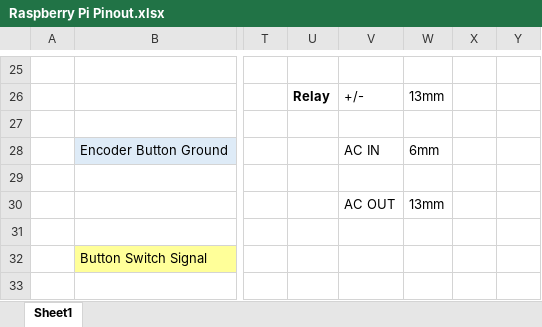
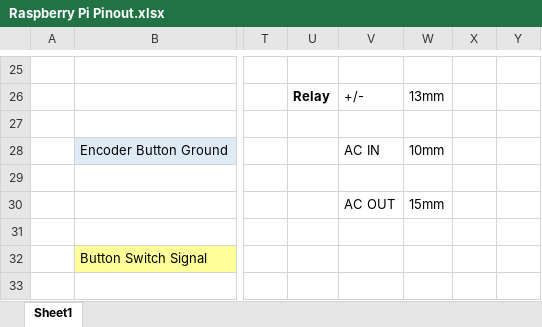
Before and after one commit to J-Cat/fc-enail, an Excel workbook: Raspberry Pi Pinout.xlsx, sheet Sheet1, drawn as a sheet; only a part is shown, gaps mark what is left out; values as stored, in another font and other column widths than the file's, no borders; the diff names each change by its address in the sheet, - before the commit and + after, or states it on an @@ line.

Commit message:
Updated pinout spreadsheet/pdf/image

```diff
--- a/Raspberry Pi Pinout.xlsx (sheet Sheet1)
+++ b/Raspberry Pi Pinout.xlsx (sheet Sheet1)
-W28: 6mm
+W28: 10mm
-W30: 13mm
+W30: 15mm
```
Also changed, not shown: 2 other files.
